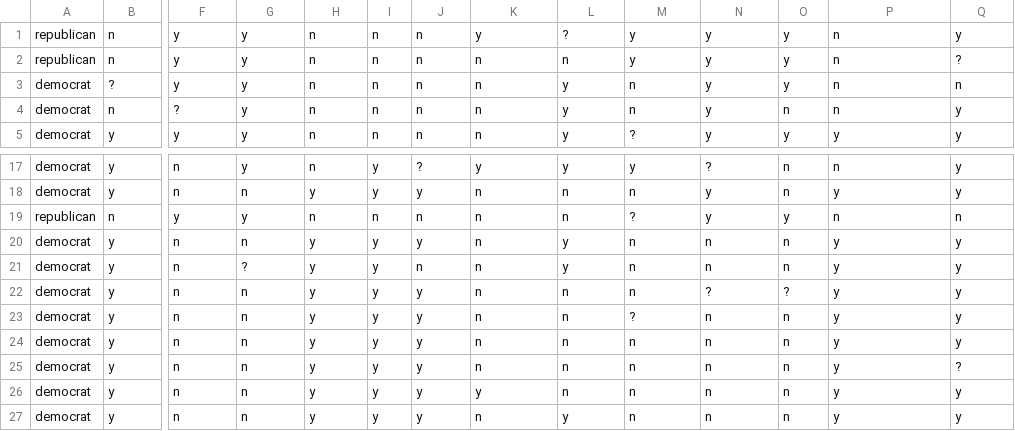
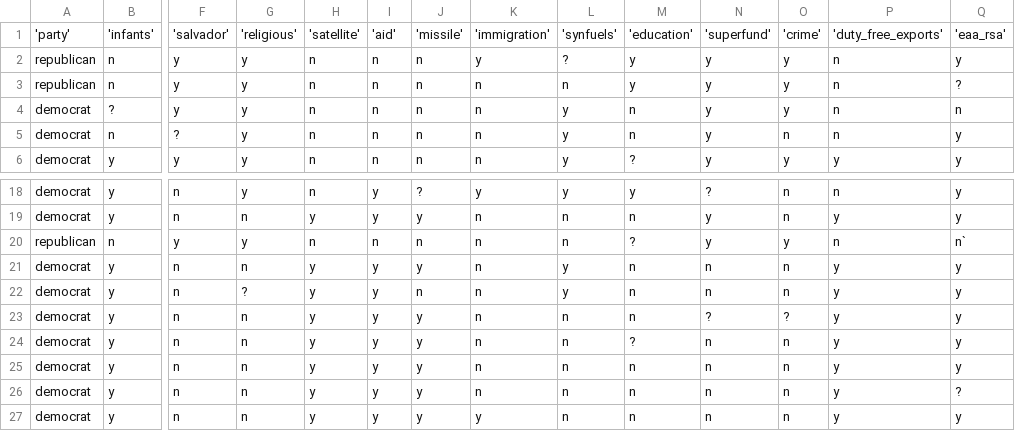
Before and after one commit to yogi2016/DataCamp, a CSV file: house-votes-84.csv, drawn as a sheet; only a part is shown, gaps mark what is left out; the shorter side is filled out with more unchanged rows; addresses are those after the commit; rows hold the shown columns only; the diff names each change by its address in the sheet, - before the commit and + after, or states it on an @@ line.

Commit message:
Add files via upload

```diff
--- a/house-votes-84.csv
+++ b/house-votes-84.csv
+row 1: 'party' | 'infants' | 'salvador' | 'religious' | 'satellite' | 'aid' | 'missile' | 'immigration' | 'synfuels' | 'education' | 'superfund' | 'crime' | 'duty_free_exports' | 'eaa_rsa'
-Q20: n
+Q20: n`
```
